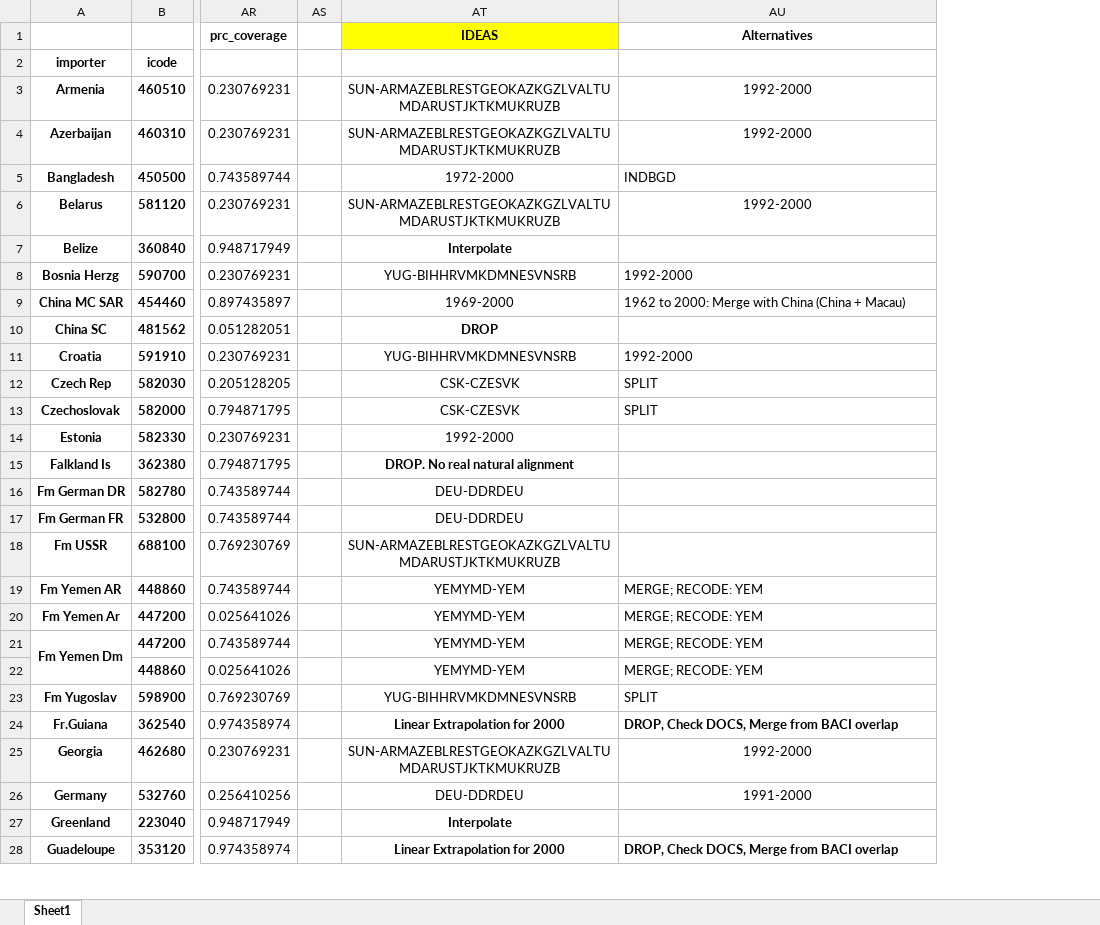
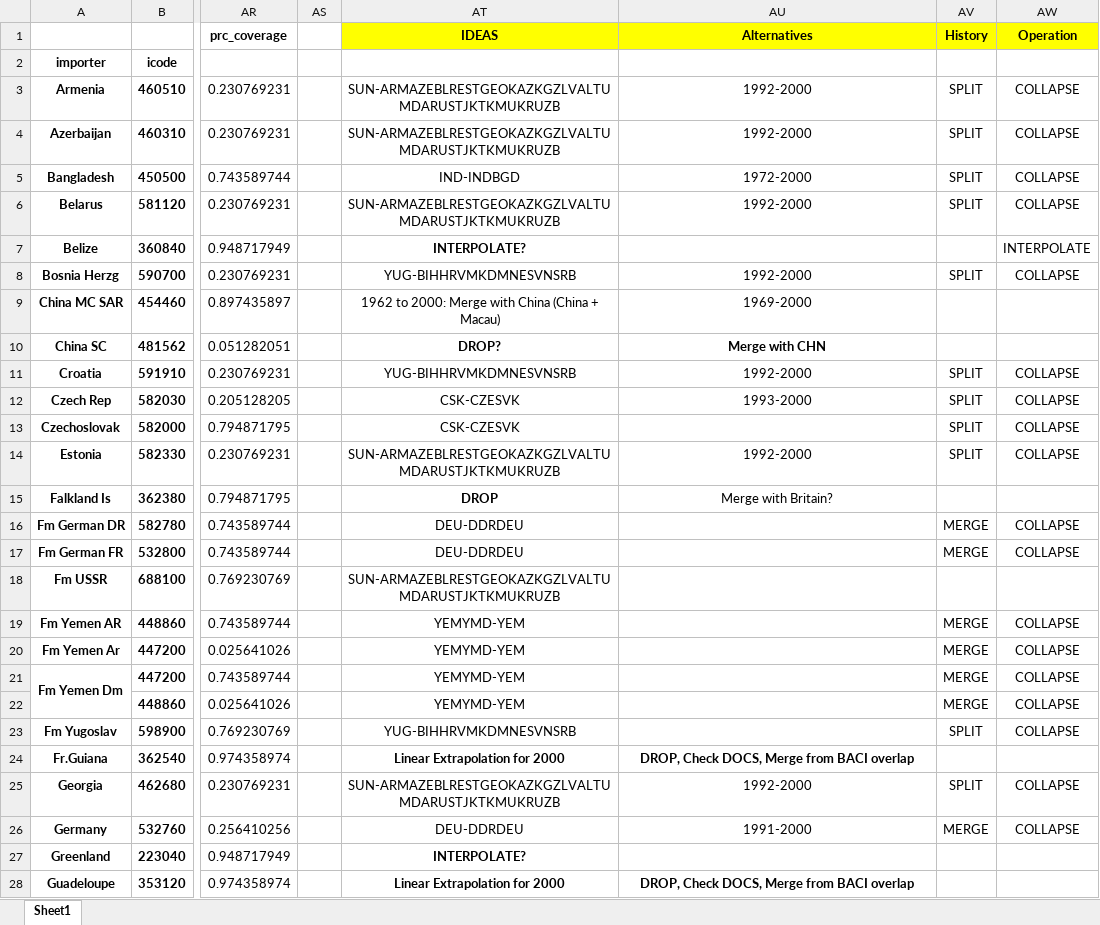
Before and after one commit to mmcky/pyeconlab, an Excel workbook: pyeconlab/trade/dataset/NBERFeenstraWTF/meta/xlsx/importer-iiso3n_intertemporal_countrycode_adjustments.xlsx, sheet Sheet1, drawn as a sheet; only a part is shown, gaps mark what is left out; values as stored, in another font and other column widths than the file's, no borders; the diff covers the shown part only; the diff names each change by its address in the sheet, - before the commit and + after, or states it on an @@ line.

Commit message:
worked on intertemporal exporter codes and notes

```diff
--- a/pyeconlab/trade/dataset/NBERFeenstraWTF/meta/xlsx/importer-iiso3n_intertemporal_countrycode_adjustments.xlsx (sheet Sheet1)
+++ b/pyeconlab/trade/dataset/NBERFeenstraWTF/meta/xlsx/importer-iiso3n_intertemporal_countrycode_adjustments.xlsx (sheet Sheet1)
+column AV, rows 1-26: History |  | SPLIT | SPLIT | SPLIT | SPLIT |  | SPLIT |  |  | SPLIT | SPLIT | SPLIT | SPLIT |  | MERGE | MERGE |  | MERGE | MERGE | MERGE | MERGE | SPLIT |  | SPLIT | MERGE
+column AW, rows 1-26: Operation |  | COLLAPSE | COLLAPSE | COLLAPSE | COLLAPSE | INTERPOLATE | COLLAPSE |  |  | COLLAPSE | COLLAPSE | COLLAPSE | COLLAPSE |  | COLLAPSE | COLLAPSE |  | COLLAPSE | COLLAPSE | COLLAPSE | COLLAPSE | COLLAPSE |  | COLLAPSE | COLLAPSE
-AU1 fill: none
+AU1 fill: #FFFF00
-AT5: 1972-2000
+AT5: IND-INDBGD
-AU5: INDBGD
+AU5: 1972-2000
-AU5 alignment: left
+AU5 alignment: center
-AT7: Interpolate
+AT7: INTERPOLATE?
-AU8:AU9 alignment: left
+AU8:AU9 alignment: center
-AT9: 1969-2000
+AT9: 1962 to 2000: Merge with China (China + Macau)
-AU9: 1962 to 2000: Merge with China (China + Macau)
+AU9: 1969-2000
-AT10: DROP
+AT10: DROP?
-AU10: (empty)
+AU10: Merge with CHN
-AU11:AU12 alignment: left
+AU11:AU12 alignment: center
-AU12: SPLIT
+AU12: 1993-2000
-AU13: SPLIT
+AU13: (empty)
-AT14: 1992-2000
+AT14: SUN-ARMAZEBLRESTGEOKAZKGZLVALTUMDARUSTJKTKMUKRUZB
-AU14: (empty)
+AU14: 1992-2000
-AT15: DROP. No real natural alignment
+AT15: DROP
-AU15: (empty)
+AU15: Merge with Britain?
-AU19:AU22: MERGE; RECODE: YEM
+AU19:AU22: (empty)
-AU23: SPLIT
+AU23: (empty)
-AU24 alignment: left
+AU24 alignment: center
-AT27: Interpolate
+AT27: INTERPOLATE?
-AU28 alignment: left
+AU28 alignment: center
```
Also changed, not shown: 2 edited cells and cell formats elsewhere in this sheet, 3 other files.
